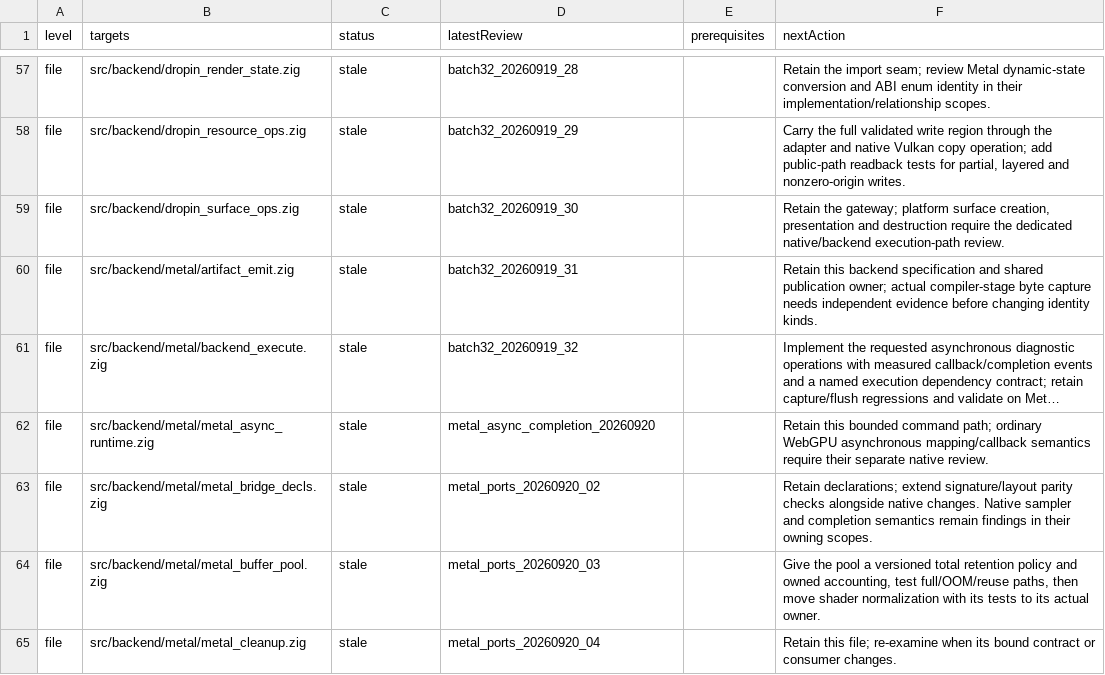
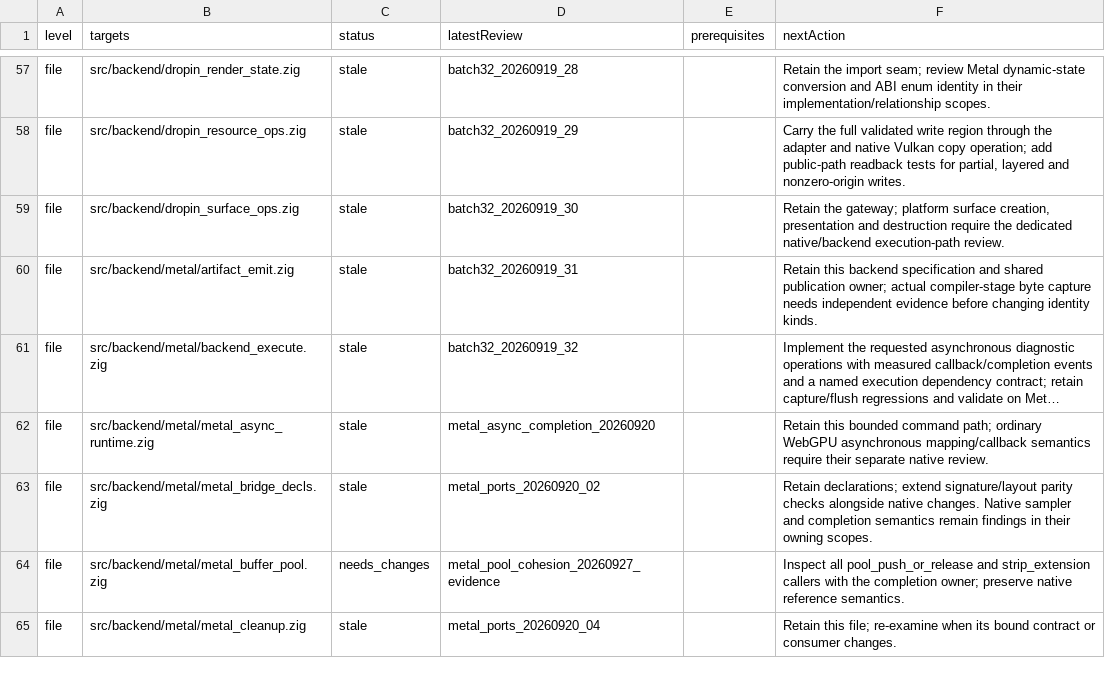
Before and after one commit to clocksmith/fawn, a TSV file: runtime/zig/reviews/queue.tsv, drawn as a sheet; only a part is shown, gaps mark what is left out; long unchanged cells end in …; the diff covers the shown part only.

Commit message:
Record compiler and Vulkan quality evidence, preserve review boundaries, and publish explicit next lifecycle examination steps

```diff
--- a/runtime/zig/reviews/queue.tsv
+++ b/runtime/zig/reviews/queue.tsv
@@ -63,3 +63,3 @@ file	src/backend/metal/metal_async_runtime.zig	stale	metal_async_completion_2026
 file	src/backend/metal/metal_bridge_decls.zig	stale	metal_ports_20260920_02		Retain declarations; extend signature/layout parity checks alongside native changes. Native sampler and completion semantics remain findings in their owning scopes.
-file	src/backend/metal/metal_buffer_pool.zig	stale	metal_ports_20260920_03		Give the pool a versioned total retention policy and owned accounting, test full/OOM/reuse paths, then move shader normalization with its tests to its actual owner.
+file	src/backend/metal/metal_buffer_pool.zig	needs_changes	metal_pool_cohesion_20260927_evidence		Inspect all pool_push_or_release and strip_extension callers with the completion owner; preserve native reference semantics.
 file	src/backend/metal/metal_cleanup.zig	stale	metal_ports_20260920_04		Retain this file; re-examine when its bound contract or consumer changes.
```
Also changed, not shown: 1 added row and 22 edited cells elsewhere in this file, 17 other files.
